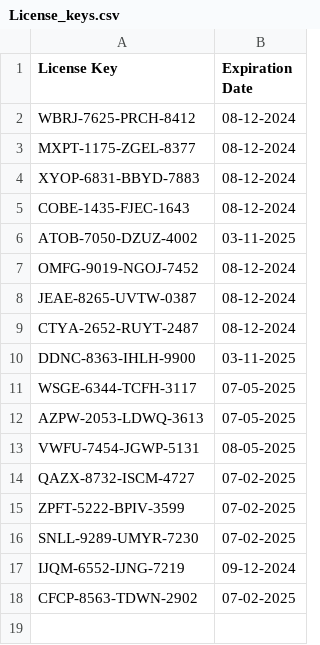
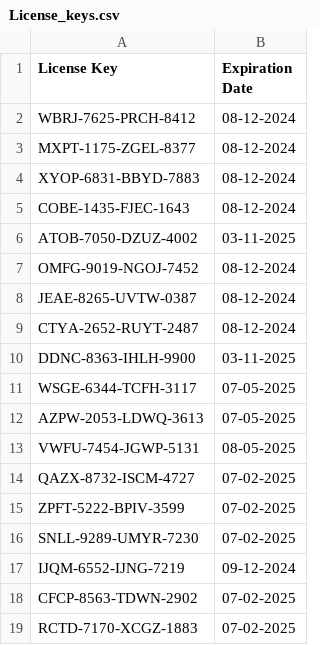
Before and after one commit to Nayush29/Gym-manager, a CSV file: License_keys.csv, drawn as a sheet; the diff names each change by its address in the sheet, - before the commit and + after, or states it on an @@ line.

Commit message:
Add new license key

```diff
--- a/License_keys.csv
+++ b/License_keys.csv
+row 19: RCTD-7170-XCGZ-1883 | 07-02-2025
```
